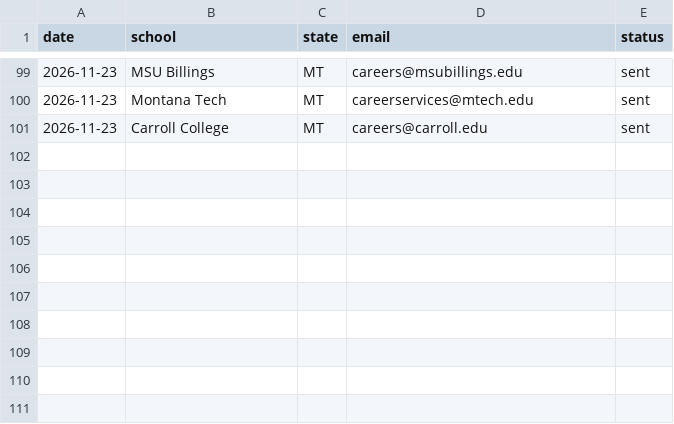
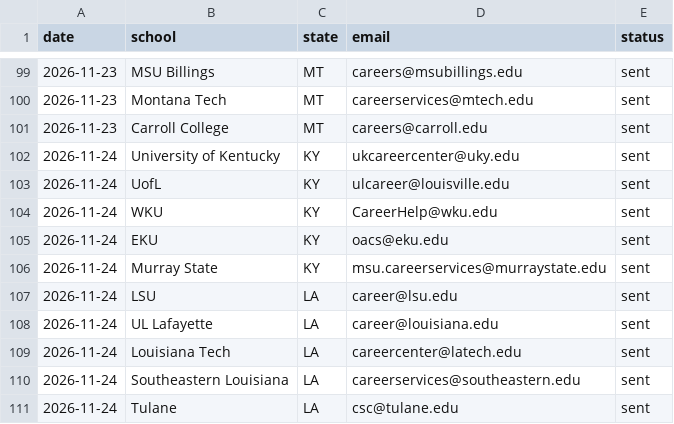
Before and after one commit to antonyfranklin29/Fortune-Jobs-Ai, a CSV file: docs/ops/university-outreach.csv, drawn as a sheet; only a part is shown, gaps mark what is left out.

```diff
--- a/docs/ops/university-outreach.csv
+++ b/docs/ops/university-outreach.csv
@@ -101 +101,11 @@ date,school,state,email,status
 2026-11-23,Carroll College,MT,careers@carroll.edu,sent
+2026-11-24,University of Kentucky,KY,ukcareercenter@uky.edu,sent
+2026-11-24,UofL,KY,ulcareer@louisville.edu,sent
+2026-11-24,WKU,KY,CareerHelp@wku.edu,sent
+2026-11-24,EKU,KY,oacs@eku.edu,sent
+2026-11-24,Murray State,KY,msu.careerservices@murraystate.edu,sent
+2026-11-24,LSU,LA,career@lsu.edu,sent
+2026-11-24,UL Lafayette,LA,career@louisiana.edu,sent
+2026-11-24,Louisiana Tech,LA,careercenter@latech.edu,sent
+2026-11-24,Southeastern Louisiana,LA,careerservices@southeastern.edu,sent
+2026-11-24,Tulane,LA,csc@tulane.edu,sent
```
